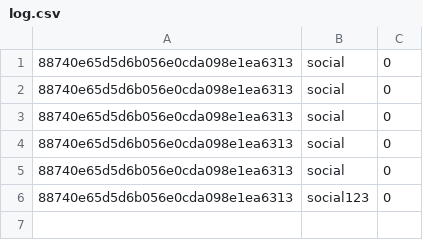
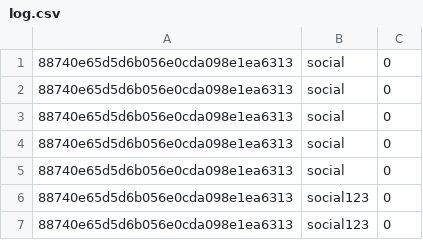
Before and after one commit to AshwinDV/LeadPrecdictionMLOps, a CSV file: log.csv, drawn as a sheet.

```diff
--- a/log.csv
+++ b/log.csv
@@ -6 +6,2 @@
 88740e65d5d6b056e0cda098e1ea6313,social123,0
+88740e65d5d6b056e0cda098e1ea6313,social123,0
```
Also changed, not shown: 5 other files.
